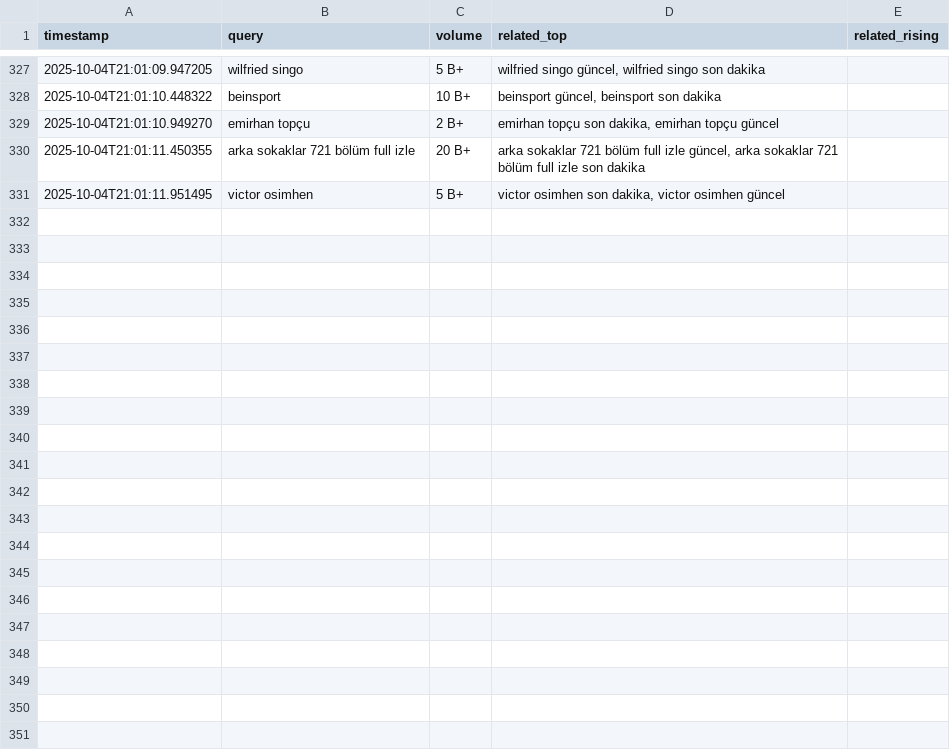
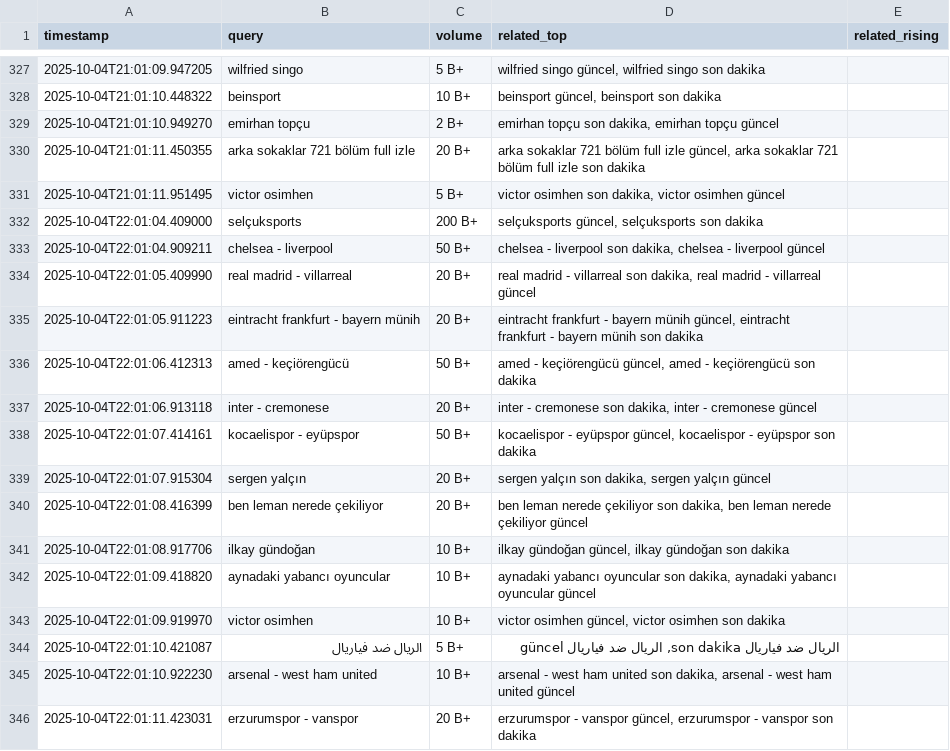
Before and after one commit to igyccmt/trends-scraper, a CSV file: trends_2025-10-04.csv, drawn as a sheet; only a part is shown, gaps mark what is left out.

```diff
--- a/trends_2025-10-04.csv
+++ b/trends_2025-10-04.csv
@@ -331 +331,16 @@ timestamp,query,volume,related_top,related_rising
 2025-10-04T21:01:11.951495,victor osimhen,5 B+,"victor osimhen son dakika, victor osimhen güncel",
+2025-10-04T22:01:04.409000,selçuksports,200 B+,"selçuksports güncel, selçuksports son dakika",
+2025-10-04T22:01:04.909211,chelsea - liverpool,50 B+,"chelsea - liverpool son dakika, chelsea - liverpool güncel",
+2025-10-04T22:01:05.409990,real madrid - villarreal,20 B+,"real madrid - villarreal son dakika, real madrid - villarreal güncel",
+2025-10-04T22:01:05.911223,eintracht frankfurt - bayern münih,20 B+,"eintracht frankfurt - bayern münih güncel, eintracht frankfurt - bayern münih son dakika",
+2025-10-04T22:01:06.412313,amed - keçiörengücü,50 B+,"amed - keçiörengücü güncel, amed - keçiörengücü son dakika",
+2025-10-04T22:01:06.913118,inter - cremonese,20 B+,"inter - cremonese son dakika, inter - cremonese güncel",
+2025-10-04T22:01:07.414161,kocaelispor - eyüpspor,50 B+,"kocaelispor - eyüpspor güncel, kocaelispor - eyüpspor son dakika",
+2025-10-04T22:01:07.915304,sergen yalçın,20 B+,"sergen yalçın son dakika, sergen yalçın güncel",
+2025-10-04T22:01:08.416399,ben leman nerede çekiliyor,20 B+,"ben leman nerede çekiliyor son dakika, ben leman nerede çekiliyor güncel",
+2025-10-04T22:01:08.917706,ilkay gündoğan,10 B+,"ilkay gündoğan güncel, ilkay gündoğan son dakika",
+2025-10-04T22:01:09.418820,aynadaki yabancı oyuncular,10 B+,"aynadaki yabancı oyuncular son dakika, aynadaki yabancı oyuncular güncel",
+2025-10-04T22:01:09.919970,victor osimhen,10 B+,"victor osimhen güncel, victor osimhen son dakika",
+2025-10-04T22:01:10.421087,الريال ضد فياريال,5 B+,"الريال ضد فياريال son dakika, الريال ضد فياريال güncel",
+2025-10-04T22:01:10.922230,arsenal - west ham united,10 B+,"arsenal - west ham united son dakika, arsenal - west ham united güncel",
+2025-10-04T22:01:11.423031,erzurumspor - vanspor,20 B+,"erzurumspor - vanspor güncel, erzurumspor - vanspor son dakika",
```
Also changed, not shown: trends.csv.
